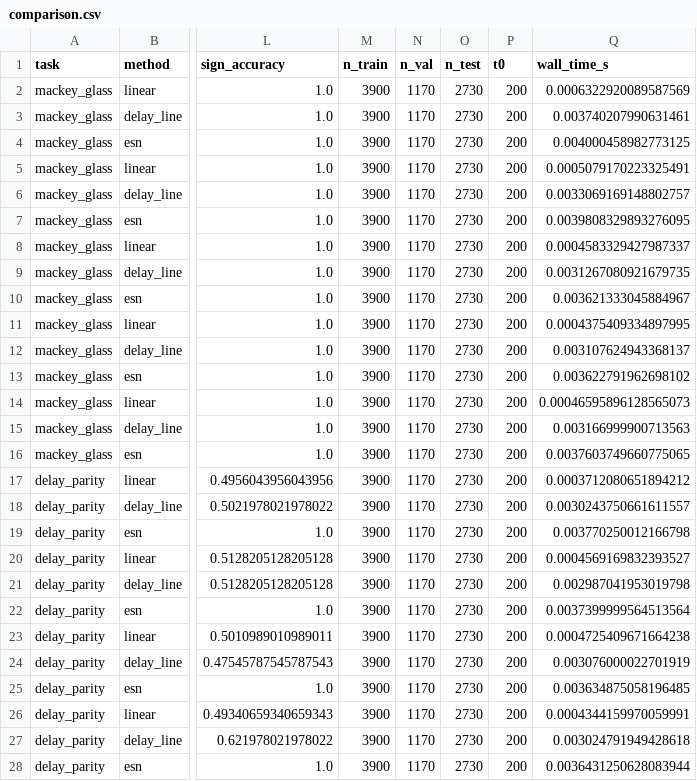
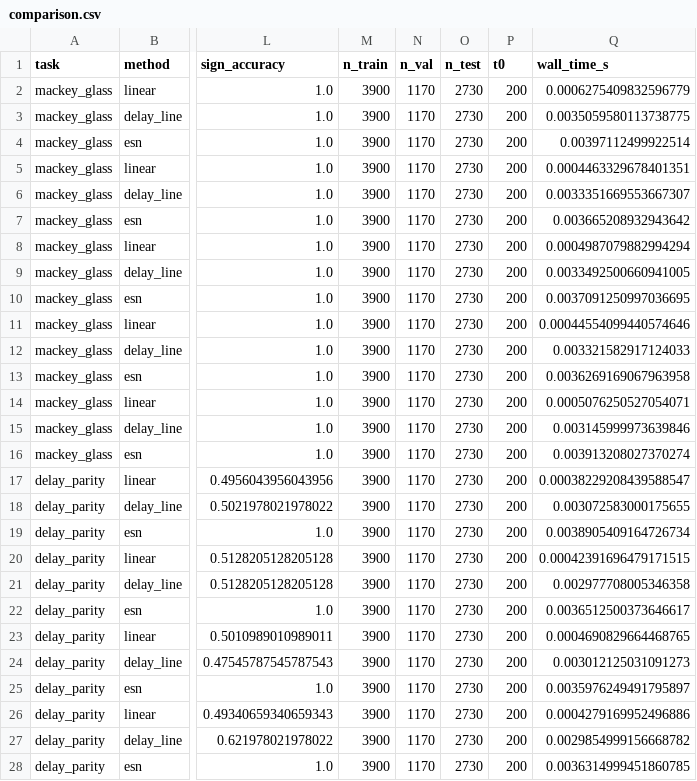
Before and after one commit to Kotton-MAS/RC_basic_lab, a CSV file: results/comparison.csv, drawn as a sheet; only a part is shown, gaps mark what is left out; the diff covers the shown part only; the diff names each change by its address in the sheet, - before the commit and + after, or states it on an @@ line.

```diff
--- a/results/comparison.csv
+++ b/results/comparison.csv
-Q2 (wall_time_s): 0.0006322920089587569
+Q2 (wall_time_s): 0.0006275409832596779
-Q3 (wall_time_s): 0.003740207990631461
+Q3 (wall_time_s): 0.0035059580113738775
-Q4 (wall_time_s): 0.004000458982773125
+Q4 (wall_time_s): 0.00397112499922514
-Q5 (wall_time_s): 0.0005079170223325491
+Q5 (wall_time_s): 0.0004463329678401351
-Q6 (wall_time_s): 0.0033069169148802757
+Q6 (wall_time_s): 0.0033351669553667307
-Q7 (wall_time_s): 0.0039808329893276095
+Q7 (wall_time_s): 0.003665208932943642
-Q8 (wall_time_s): 0.0004583329427987337
+Q8 (wall_time_s): 0.0004987079882994294
-Q9 (wall_time_s): 0.0031267080921679735
+Q9 (wall_time_s): 0.0033492500660941005
-Q10 (wall_time_s): 0.003621333045884967
+Q10 (wall_time_s): 0.0037091250997036695
-Q11 (wall_time_s): 0.0004375409334897995
+Q11 (wall_time_s): 0.00044554099440574646
-Q12 (wall_time_s): 0.003107624943368137
+Q12 (wall_time_s): 0.003321582917124033
-Q13 (wall_time_s): 0.003622791962698102
+Q13 (wall_time_s): 0.0036269169067963958
-Q14 (wall_time_s): 0.00046595896128565073
+Q14 (wall_time_s): 0.0005076250527054071
-Q15 (wall_time_s): 0.003166999900713563
+Q15 (wall_time_s): 0.003145999973639846
-Q16 (wall_time_s): 0.0037603749660775065
+Q16 (wall_time_s): 0.003913208027370274
-Q17 (wall_time_s): 0.0003712080651894212
+Q17 (wall_time_s): 0.00038229208439588547
-Q18 (wall_time_s): 0.0030243750661611557
+Q18 (wall_time_s): 0.003072583000175655
-Q19 (wall_time_s): 0.003770250012166798
+Q19 (wall_time_s): 0.0038905409164726734
-Q20 (wall_time_s): 0.0004569169832393527
+Q20 (wall_time_s): 0.00042391696479171515
-Q21 (wall_time_s): 0.002987041953019798
+Q21 (wall_time_s): 0.002977708005346358
-Q22 (wall_time_s): 0.0037399999564513564
+Q22 (wall_time_s): 0.0036512500373646617
-Q23 (wall_time_s): 0.0004725409671664238
+Q23 (wall_time_s): 0.0004690829664468765
-Q24 (wall_time_s): 0.003076000022701919
+Q24 (wall_time_s): 0.003012125031091273
-Q25 (wall_time_s): 0.003634875058196485
+Q25 (wall_time_s): 0.0035976249491795897
-Q26 (wall_time_s): 0.0004344159970059991
+Q26 (wall_time_s): 0.0004279169952496886
-Q27 (wall_time_s): 0.003024791949428618
+Q27 (wall_time_s): 0.0029854999156668782
-Q28 (wall_time_s): 0.0036431250628083944
+Q28 (wall_time_s): 0.0036314999451860785
```
Also changed, not shown: 3 edited cells elsewhere in this file, 15 other files.
